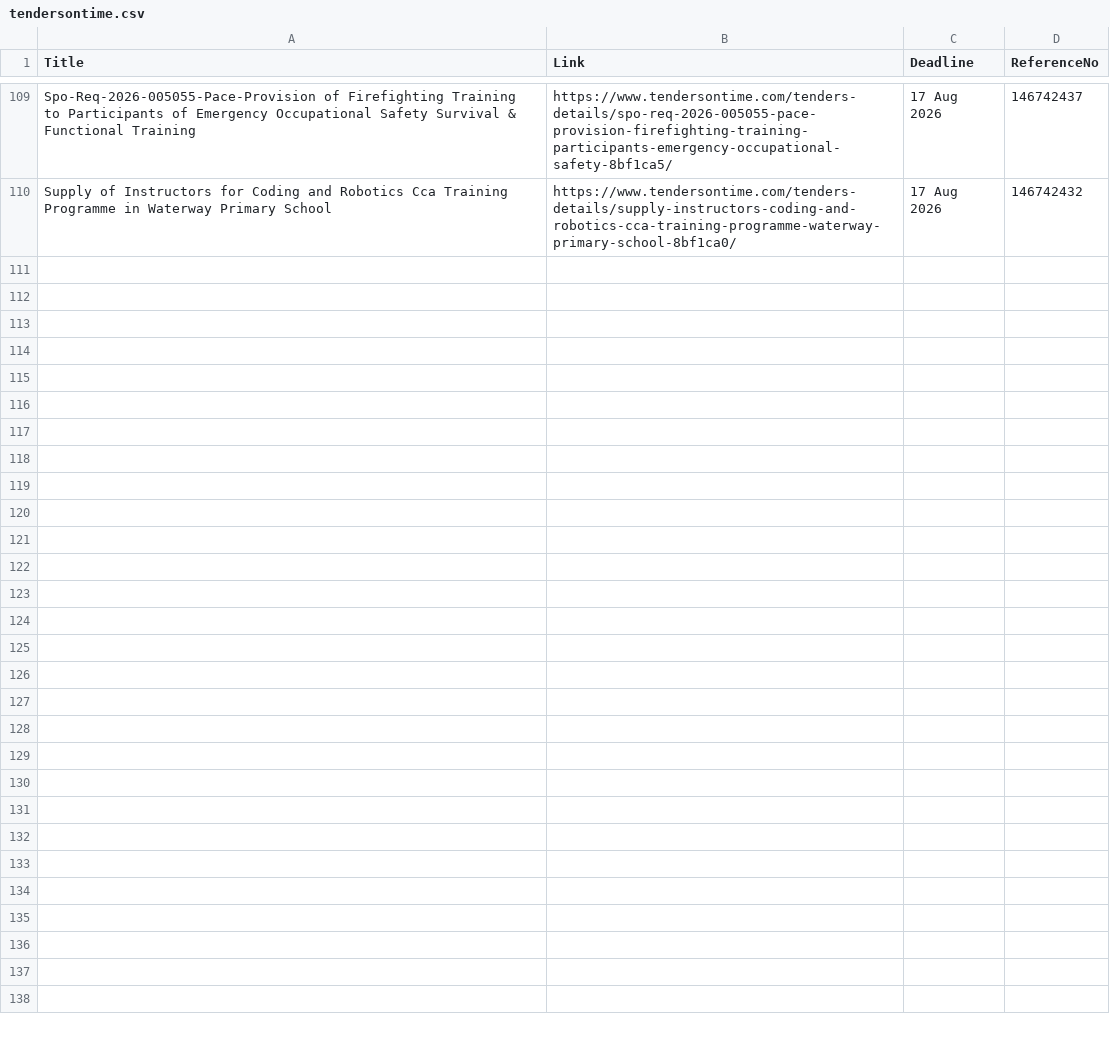
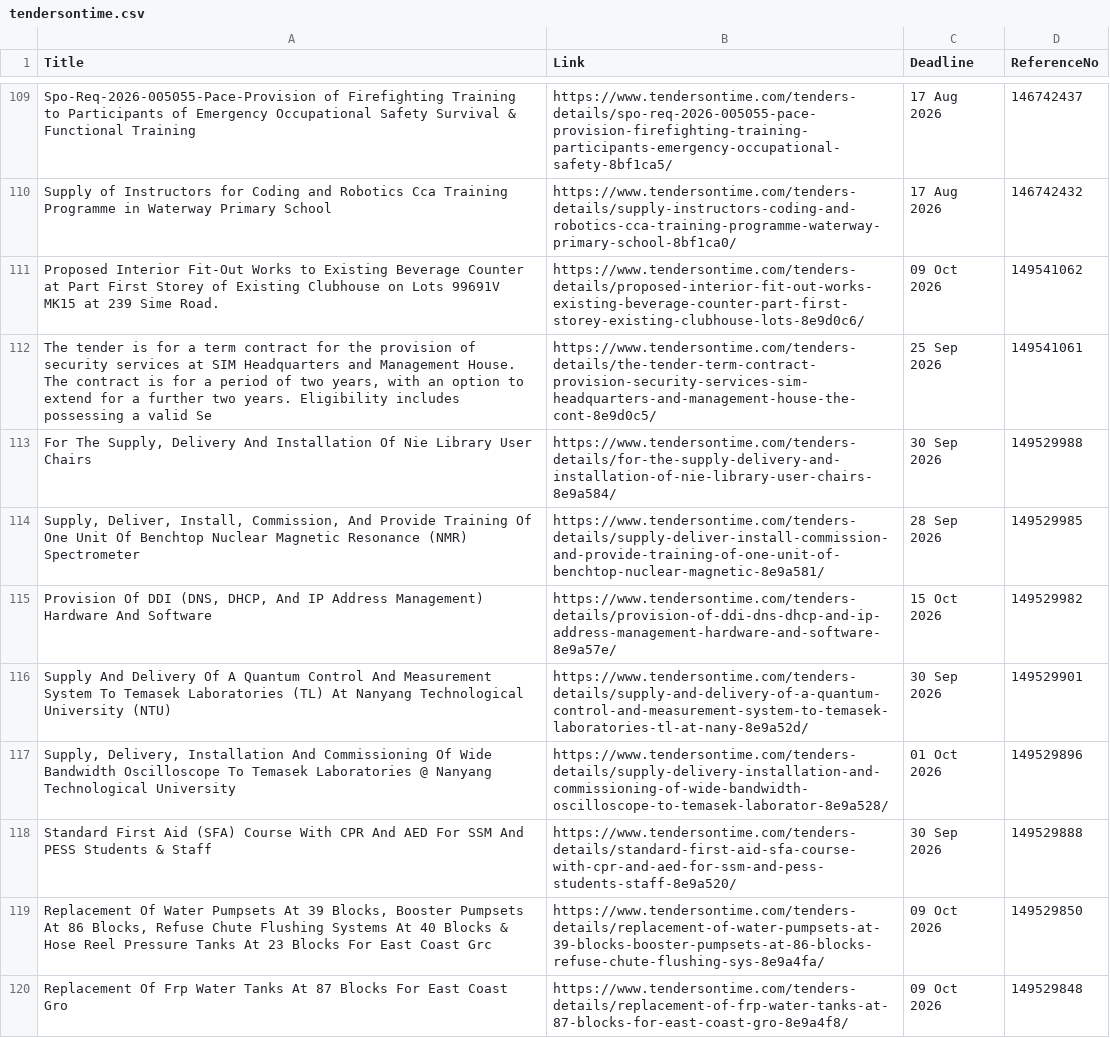
Before and after one commit to cragtlab/apps2, a CSV file: fastscraper/data/tendersontime.csv, drawn as a sheet; only a part is shown, gaps mark what is left out; the diff names each change by its address in the sheet, - before the commit and + after, or states it on an @@ line.

```diff
--- a/fastscraper/data/tendersontime.csv
+++ b/fastscraper/data/tendersontime.csv
+row 111: Proposed Interior Fit-Out Works to Existing Beverage Counter at Part First Storey of Existing Clubhouse on Lots 99691V MK15 at 239 Sime Road. | https://www.tendersontime.com/tenders-details/proposed-interior-fit-out-works-existing-beverage-counter-part-first-storey-existing-clubhouse-lots-8e9d0c6/ | 09 Oct 2026 | 149541062
+row 112: The tender is for a term contract for the provision of security services at SIM Headquarters and Management House. The contract is for a period of two years, with an option to extend for a further two years. Eligibility includes possessing a valid Se | https://www.tendersontime.com/tenders-details/the-tender-term-contract-provision-security-services-sim-headquarters-and-management-house-the-cont-8e9d0c5/ | 25 Sep 2026 | 149541061
+row 113: For The Supply, Delivery And Installation Of Nie Library User Chairs | https://www.tendersontime.com/tenders-details/for-the-supply-delivery-and-installation-of-nie-library-user-chairs-8e9a584/ | 30 Sep 2026 | 149529988
+row 114: Supply, Deliver, Install, Commission, And Provide Training Of One Unit Of Benchtop Nuclear Magnetic Resonance (NMR) Spectrometer | https://www.tendersontime.com/tenders-details/supply-deliver-install-commission-and-provide-training-of-one-unit-of-benchtop-nuclear-magnetic-8e9a581/ | 28 Sep 2026 | 149529985
+row 115: Provision Of DDI (DNS, DHCP, And IP Address Management) Hardware And Software | https://www.tendersontime.com/tenders-details/provision-of-ddi-dns-dhcp-and-ip-address-management-hardware-and-software-8e9a57e/ | 15 Oct 2026 | 149529982
+row 116: Supply And Delivery Of A Quantum Control And Measurement System To Temasek Laboratories (TL) At Nanyang Technological University (NTU) | https://www.tendersontime.com/tenders-details/supply-and-delivery-of-a-quantum-control-and-measurement-system-to-temasek-laboratories-tl-at-nany-8e9a52d/ | 30 Sep 2026 | 149529901
+row 117: Supply, Delivery, Installation And Commissioning Of Wide Bandwidth Oscilloscope To Temasek Laboratories @ Nanyang Technological University | https://www.tendersontime.com/tenders-details/supply-delivery-installation-and-commissioning-of-wide-bandwidth-oscilloscope-to-temasek-laborator-8e9a528/ | 01 Oct 2026 | 149529896
+row 118: Standard First Aid (SFA) Course With CPR And AED For SSM And PESS Students & Staff | https://www.tendersontime.com/tenders-details/standard-first-aid-sfa-course-with-cpr-and-aed-for-ssm-and-pess-students-staff-8e9a520/ | 30 Sep 2026 | 149529888
+row 119: Replacement Of Water Pumpsets At 39 Blocks, Booster Pumpsets At 86 Blocks, Refuse Chute Flushing Systems At 40 Blocks & Hose Reel Pressure Tanks At 23 Blocks For East Coast Grc | https://www.tendersontime.com/tenders-details/replacement-of-water-pumpsets-at-39-blocks-booster-pumpsets-at-86-blocks-refuse-chute-flushing-sys-8e9a4fa/ | 09 Oct 2026 | 149529850
+row 120: Replacement Of Frp Water Tanks At 87 Blocks For East Coast Gro | https://www.tendersontime.com/tenders-details/replacement-of-frp-water-tanks-at-87-blocks-for-east-coast-gro-8e9a4f8/ | 09 Oct 2026 | 149529848
```
Also changed, not shown: fastscraper/data/businessforsales w rental.csv, fastscraper/data/ebats.csv, 10 other files.
